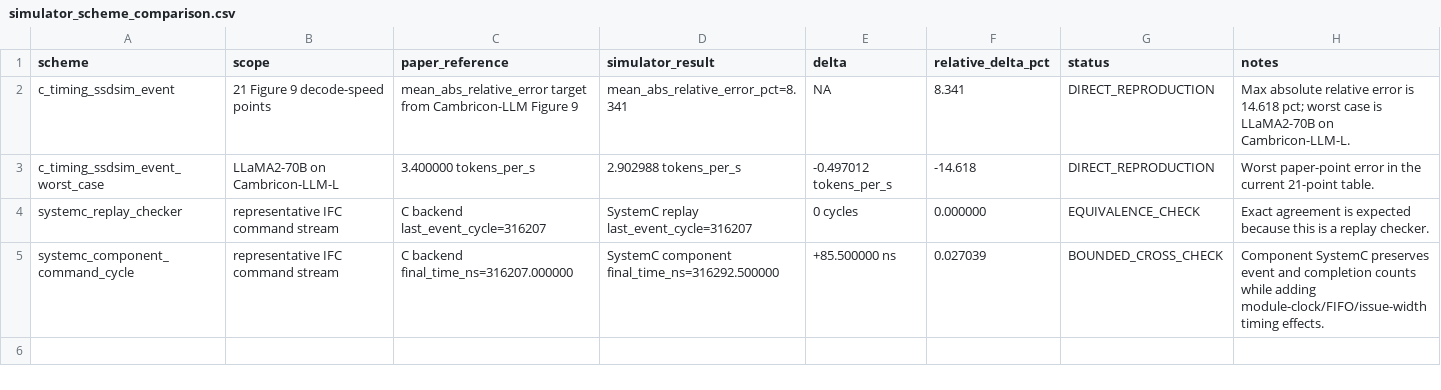
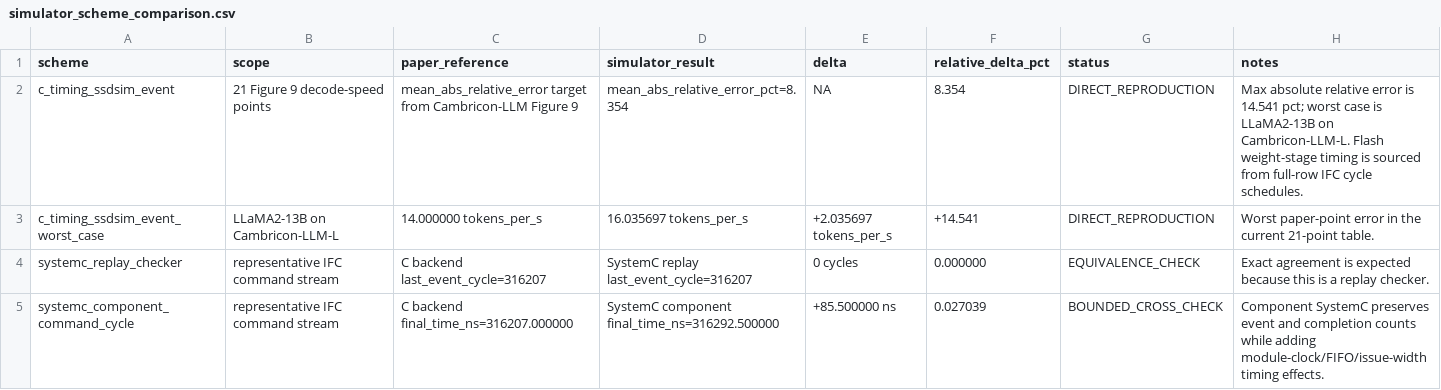
Before and after one commit to dengls24/IFC-cambricon-llm, a CSV file: results/simulator_scheme_comparison.csv, drawn as a sheet.

```diff
--- a/results/simulator_scheme_comparison.csv
+++ b/results/simulator_scheme_comparison.csv
@@ -1,4 +1,4 @@
 scheme,scope,paper_reference,simulator_result,delta,relative_delta_pct,status,notes
-c_timing_ssdsim_event,21 Figure 9 decode-speed points,mean_abs_relative_error target from Cambricon-LLM Figure 9,mean_abs_relative_error_pct=8.341,NA,8.341,DIRECT_REPRODUCTION,Max absolute relative error is 14.618 pct; worst case is LLaMA2-70B on Cambricon-LLM-L.
-c_timing_ssdsim_event_worst_case,LLaMA2-70B on Cambricon-LLM-L,3.400000 tokens_per_s,2.902988 tokens_per_s,-0.497012 tokens_per_s,-14.618,DIRECT_REPRODUCTION,Worst paper-point error in the current 21-point table.
+c_timing_ssdsim_event,21 Figure 9 decode-speed points,mean_abs_relative_error target from Cambricon-LLM Figure 9,mean_abs_relative_error_pct=8.354,NA,8.354,DIRECT_REPRODUCTION,Max absolute relative error is 14.541 pct; worst case is LLaMA2-13B on Cambricon-LLM-L. Flash weight-stage timing is sourced from full-row IFC cycle schedules.
+c_timing_ssdsim_event_worst_case,LLaMA2-13B on Cambricon-LLM-L,14.000000 tokens_per_s,16.035697 tokens_per_s,+2.035697 tokens_per_s,+14.541,DIRECT_REPRODUCTION,Worst paper-point error in the current 21-point table.
 systemc_replay_checker,representative IFC command stream,C backend last_event_cycle=316207,SystemC replay last_event_cycle=316207,0 cycles,0.000000,EQUIVALENCE_CHECK,Exact agreement is expected because this is a replay checker.
```
Also changed, not shown: results/context_length_inference.csv, results/controller_timing_summary.csv, 45 other files.
